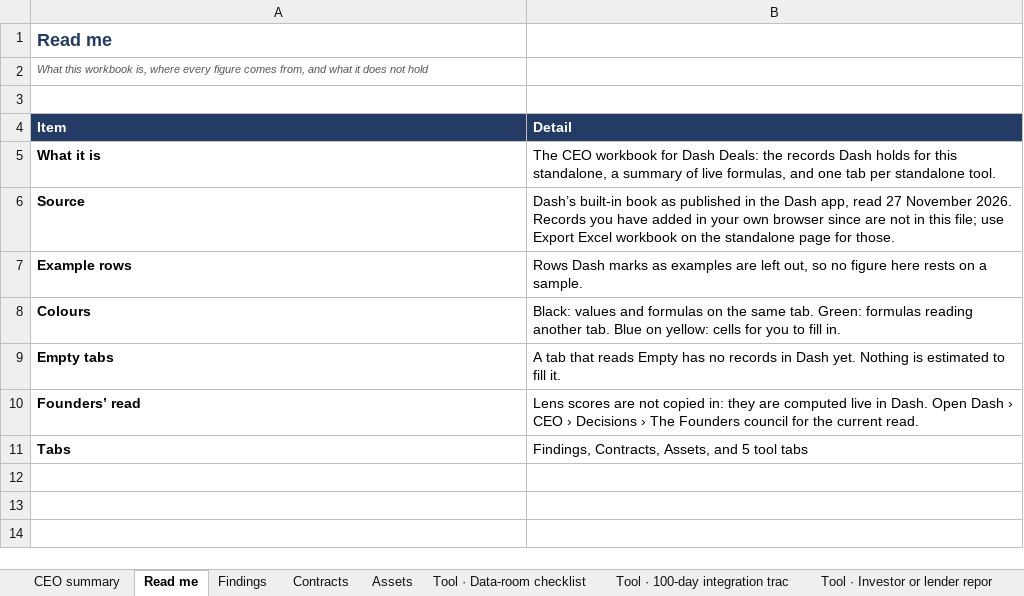
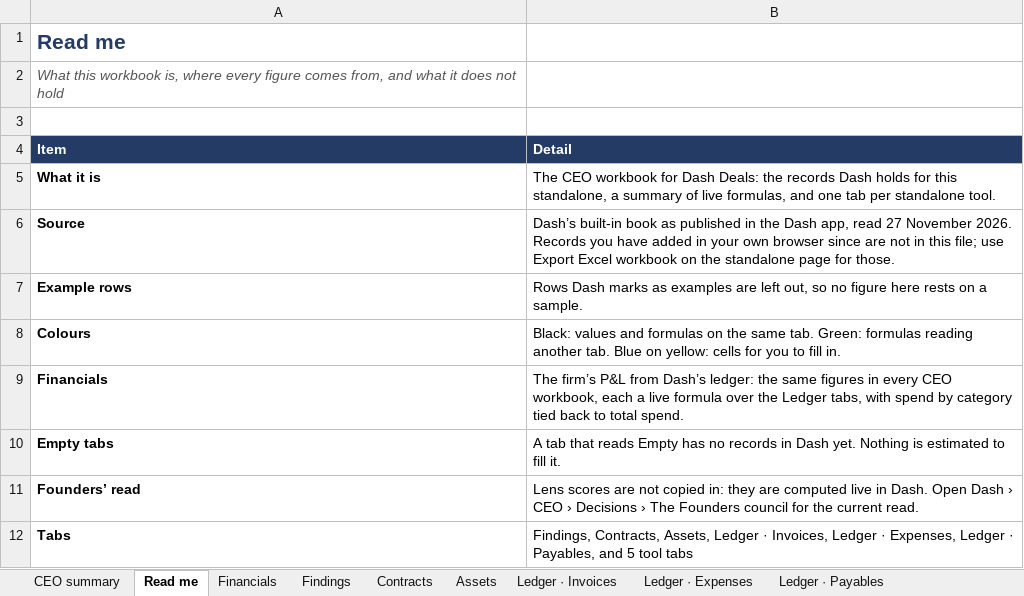
Before and after one commit to 196969/dash-app-, an Excel workbook: Dash-Deals-CEO-Workbook.xlsx, sheet Read me, drawn as a sheet; values as stored, in another font and other column widths than the file's, no borders; addresses are those after the commit; the diff names each change by its address in the sheet, - before the commit and + after, or states it on an @@ line.

```diff
--- a/Dash-Deals-CEO-Workbook.xlsx (sheet Read me)
+++ b/Dash-Deals-CEO-Workbook.xlsx (sheet Read me)
+sheet tab: Financials
+sheet tab: Ledger · Invoices
+sheet tab: Ledger · Expenses
+sheet tab: Ledger · Payables
@@ A1:A2 text size: larger @@
+row 9: Financials | The firm’s P&L from Dash’s ledger: the same figures in every CEO workbook, each a live formula over the Ledger tabs, with spend by category tied back to total spend.
-B12 (Detail): …Contracts, Assets, and 5…
+B12 (Detail): …Contracts, Assets, Ledger · Invoices, Ledger · Expenses, Ledger · Payables, and 5…
```
Also changed, not shown: sheet CEO summary, sheet Tool · Investor or lender repor, sheet Tool · 100-day integration trac, sheet Tool · Buyer Q&A, sheet Tool · Valuation range, sheet Tool · Data-room checklist, 3 more sheets, Dash-Command-CEO-Workbook.xlsx, Dash-Growth-CEO-Workbook.xlsx, 8 other files.
